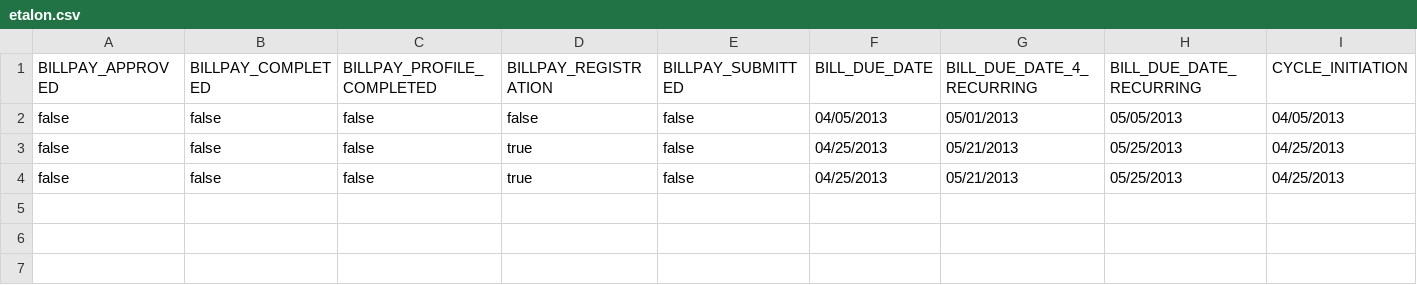
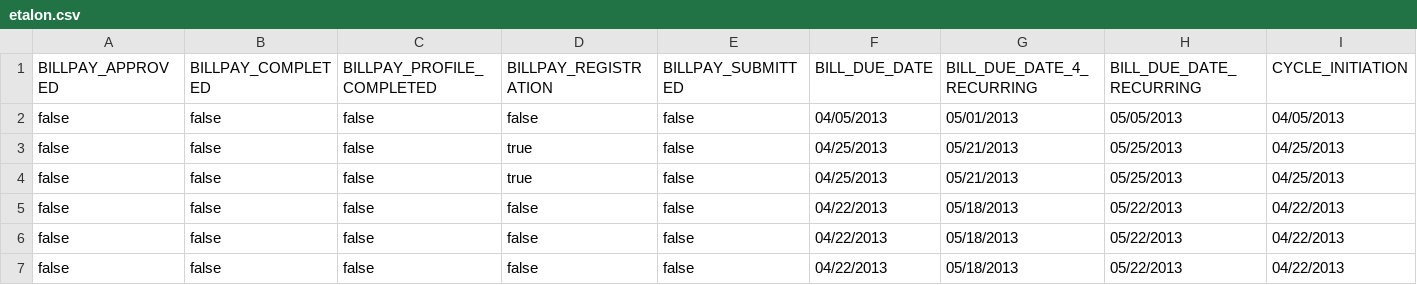
Before and after one commit to trxtraining/silverpop, a CSV file: spec/support/etalon.csv, drawn as a sheet; only a part is shown; rows hold the shown columns only; the diff names each change by its address in the sheet, - before the commit and + after, or states it on an @@ line.

```diff
--- a/spec/support/etalon.csv
+++ b/spec/support/etalon.csv
+row 5: false | false | false | false | false | 04/22/2013 | 05/18/2013 | 05/22/2013 | 04/22/2013
+row 6: false | false | false | false | false | 04/22/2013 | 05/18/2013 | 05/22/2013 | 04/22/2013
+row 7: false | false | false | false | false | 04/22/2013 | 05/18/2013 | 05/22/2013 | 04/22/2013
```
Also changed, not shown: 5 other files.
